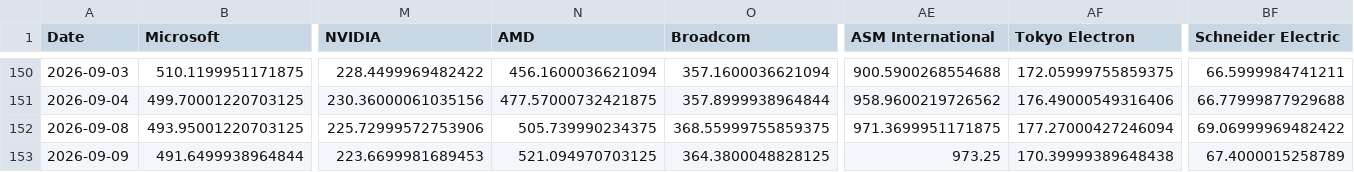
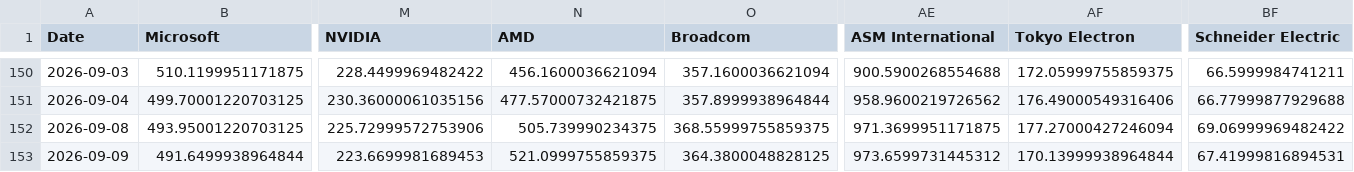
Before and after one commit to lemonca11/ai_invest_agent, a CSV file: data/market_close.csv, drawn as a sheet; only a part is shown, gaps mark what is left out; the diff names each change by its address in the sheet, - before the commit and + after, or states it on an @@ line.

```diff
--- a/data/market_close.csv
+++ b/data/market_close.csv
-N153 (AMD): 521.094970703125
+N153 (AMD): 521.0999755859375
-AE153 (ASM International): 973.25
+AE153 (ASM International): 973.6599731445312
-AF153 (Tokyo Electron): 170.39999389648438
+AF153 (Tokyo Electron): 170.13999938964844
-BF153 (Schneider Electric): 67.4000015258789
+BF153 (Schneider Electric): 67.41999816894531
```
Also changed, not shown: data/market_signals.csv, data/market_volume.csv, 29 other files.
